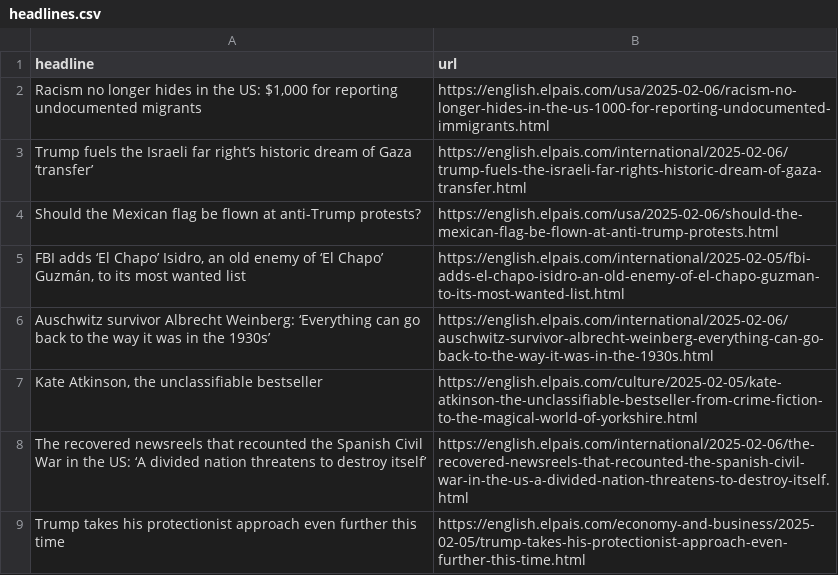
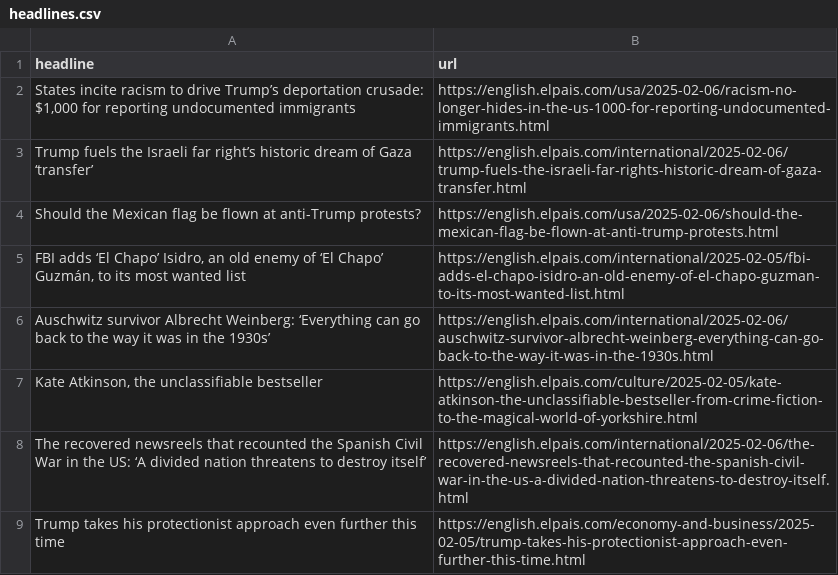
Before and after one commit to jsoma/el-pais-autoscraper, a CSV file: headlines.csv, drawn as a sheet; only a part is shown.

```diff
--- a/headlines.csv
+++ b/headlines.csv
@@ -1,3 +1,3 @@
 headline,url
-"Racism no longer hides in the US: $1,000 for reporting undocumented migrants",https://english.elpais.com/usa/2025-02-06/racism-no-longer-hides-in-the-us-1000-for-reporting-undocumented-immigrants.html
+"States incite racism to drive Trump’s deportation crusade: $1,000 for reporting undocumented immigrants",https://english.elpais.com/usa/2025-02-06/racism-no-longer-hides-in-the-us-1000-for-reporting-undocumented-immigrants.html
 Trump fuels the Israeli far right’s historic dream of Gaza ‘transfer’,https://english.elpais.com/international/2025-02-06/trump-fuels-the-israeli-far-rights-historic-dream-of-gaza-transfer.html
```
